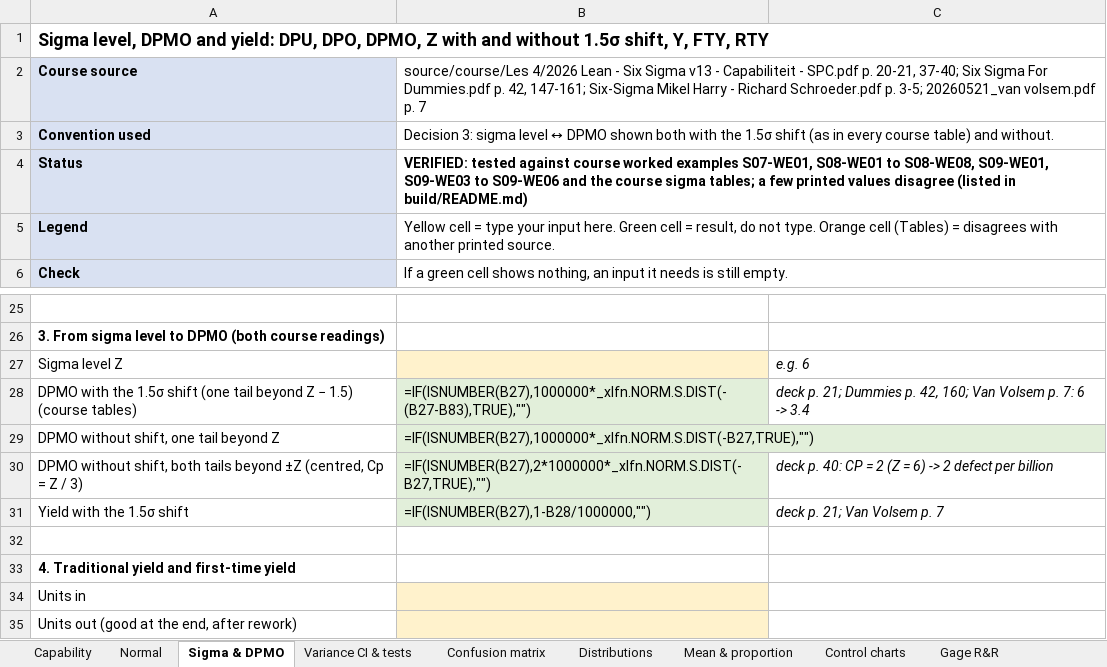
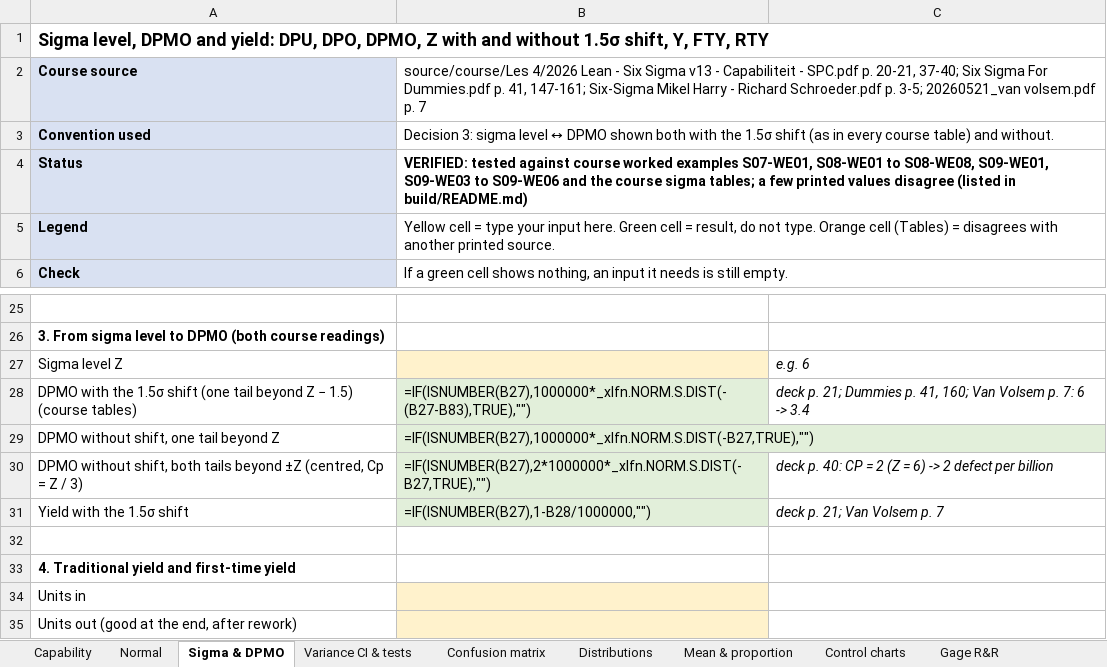
Before and after one commit to Tamasje/BlackBeltSixSigma, an Excel workbook: build/bb_toolkit.xlsx, sheet Sigma & DPMO, drawn as a sheet; only a part is shown, gaps mark what is left out; values as stored, in another font and other column widths than the file's, no borders; formulas without a stored value are shown as written; the diff names each change by its address in the sheet, - before the commit and + after, or states it on an @@ line.

```diff
--- a/build/bb_toolkit.xlsx (sheet Sigma & DPMO)
+++ b/build/bb_toolkit.xlsx (sheet Sigma & DPMO)
-B2: …Dummies.pdf p. 42, 147-161; Six-Sigma…
+B2: …Dummies.pdf p. 41, 147-161; Six-Sigma…
-C28: …Dummies p. 42, 160; Van…
+C28: …Dummies p. 41, 160; Van…
```
Also changed, not shown: sheet Gage R&R, 10 other files.
